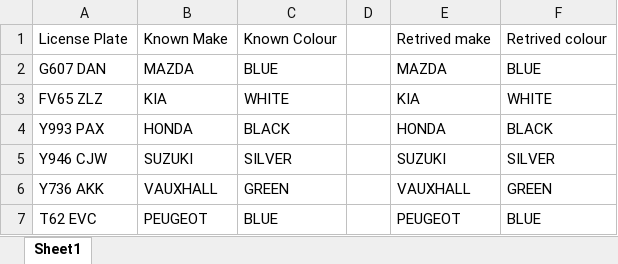
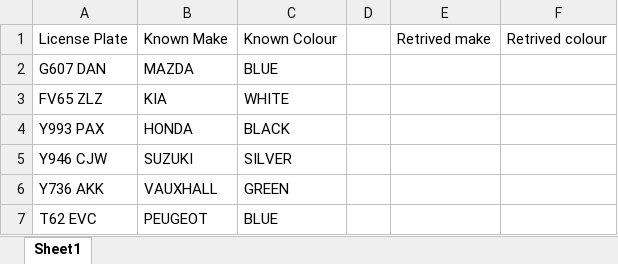
Before and after one commit to SamHunnable/E2E-Assessment, an Excel workbook: TestData.xlsx, sheet Sheet1, drawn as a sheet; values as stored, in another font and other column widths than the file's, no borders; the diff names each change by its address in the sheet, - before the commit and + after, or states it on an @@ line.

```diff
--- a/TestData.xlsx (sheet Sheet1)
+++ b/TestData.xlsx (sheet Sheet1)
-E2: MAZDA
+E2: (empty)
-F2: BLUE
+F2: (empty)
-E3: KIA
+E3: (empty)
-F3: WHITE
+F3: (empty)
-E4: HONDA
+E4: (empty)
-F4: BLACK
+F4: (empty)
-E5: SUZUKI
+E5: (empty)
-F5: SILVER
+F5: (empty)
-E6: VAUXHALL
+E6: (empty)
-F6: GREEN
+F6: (empty)
-E7: PEUGEOT
+E7: (empty)
-F7: BLUE
+F7: (empty)
```
Also changed, not shown: 2 other files.
